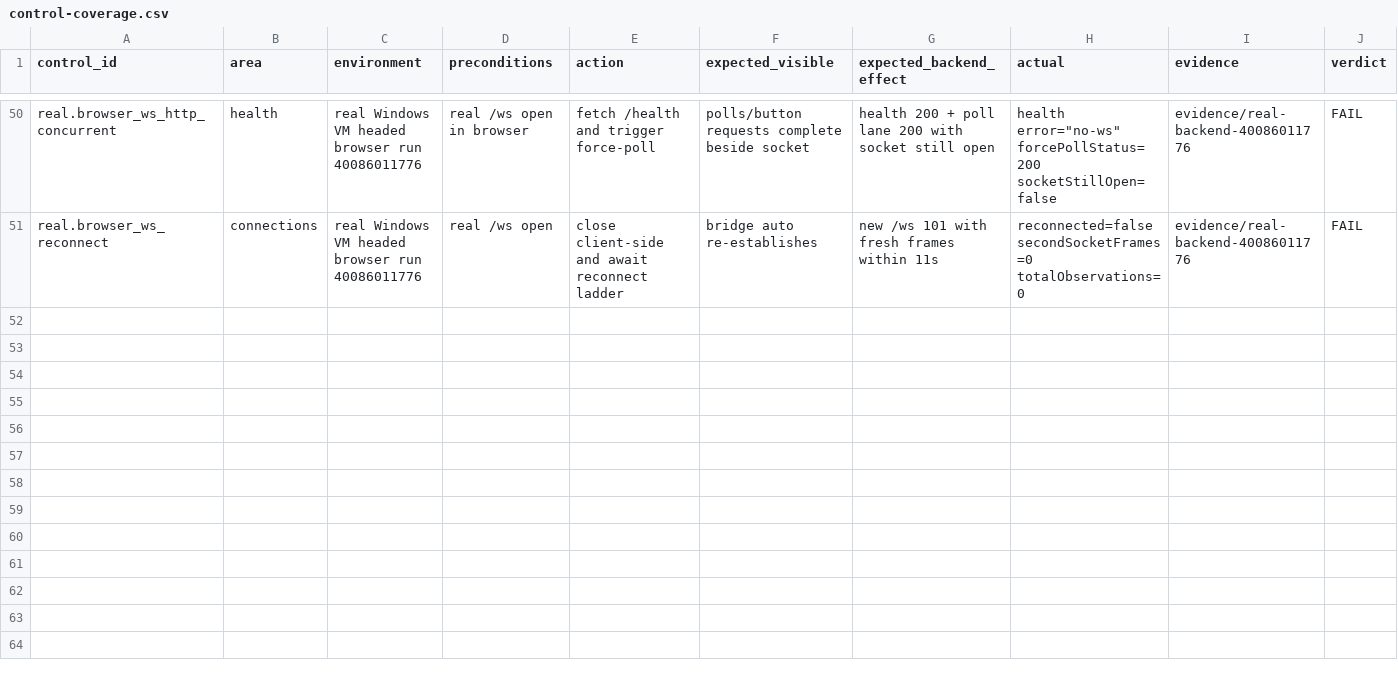
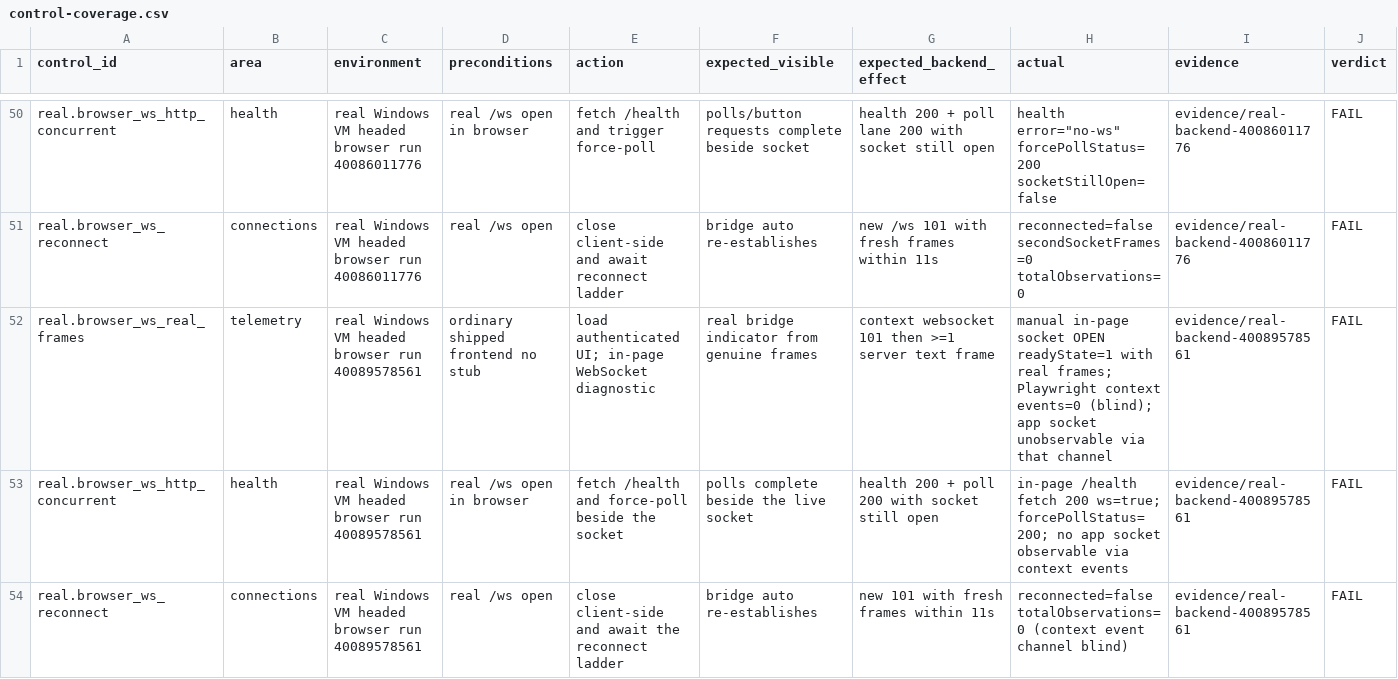
Before and after one commit to dictationb1/supreme-lamp-lab, a CSV file: reports/mission-control/40072158991-1/control-coverage.csv, drawn as a sheet; only a part is shown, gaps mark what is left out; rows hold the shown columns only; the diff names each change by its address in the sheet, - before the commit and + after, or states it on an @@ line.

Commit message:
R2 browser lane: native-subclass WebSocket recorder (Playwright event blind spot)
Run 40089578561 diagnostic proved the browser failure is instrumentation, not
application: native WebSocket present/unstubbed, in-page /health returns
ws=true, and a manual in-page socket opened (readyState 1) with real frames,
yet Playwright 1.49.1 context websocket and page request events fired zero
times even for that proven-open socket on the headed Windows runner.

- addInitScript installs a passive native-WebSocket subclass recorder: real
  native sockets, real upgrade/frames, no interception; records source
  (app/manual), redacted URL, readyState, frame counts/first texts;
  browserWebSocketStubbed stays false; new browserWsObservationMechanism field
- the three real.browser_ws_* controls now require a real open frame-carrying
  APP socket, concurrent in-page HTTP and a genuine ladder reconnect observed
  via the recorder; context events kept secondary; manual probe tagged so it
  can never count as app traffic; recorder logic unit-tested with a mock native
- bundle: run-7 evidence doc, manifest (7 attempts), control-coverage, handoff,
  Sinhala README, defect record; SHA256SUMS regenerated; lab suite 235/0/8

Co-authored-by: arena-agent <297053741+arena-agent@users.noreply.github.com>

```diff
--- a/reports/mission-control/40072158991-1/control-coverage.csv
+++ b/reports/mission-control/40072158991-1/control-coverage.csv
+row 52: real.browser_ws_real_frames | telemetry | real Windows VM headed browser run 40089578561 | ordinary shipped frontend no stub | load authenticated UI; in-page WebSocket diagnostic | real bridge indicator from genuine frames | context websocket 101 then >=1 server text frame | manual in-page socket OPEN readyState=1 with real frames; Playwright context events=0 (blind); app socket unobservable via that channel | evidence/real-backend-40089578561 | FAIL
+row 53: real.browser_ws_http_concurrent | health | real Windows VM headed browser run 40089578561 | real /ws open in browser | fetch /health and force-poll beside the socket | polls complete beside the live socket | health 200 + poll 200 with socket still open | in-page /health fetch 200 ws=true; forcePollStatus=200; no app socket observable via context events | evidence/real-backend-40089578561 | FAIL
+row 54: real.browser_ws_reconnect | connections | real Windows VM headed browser run 40089578561 | real /ws open | close client-side and await the reconnect ladder | bridge auto re-establishes | new 101 with fresh frames within 11s | reconnected=false totalObservations=0 (context event channel blind) | evidence/real-backend-40089578561 | FAIL
```
Also changed, not shown: 7 other files.
